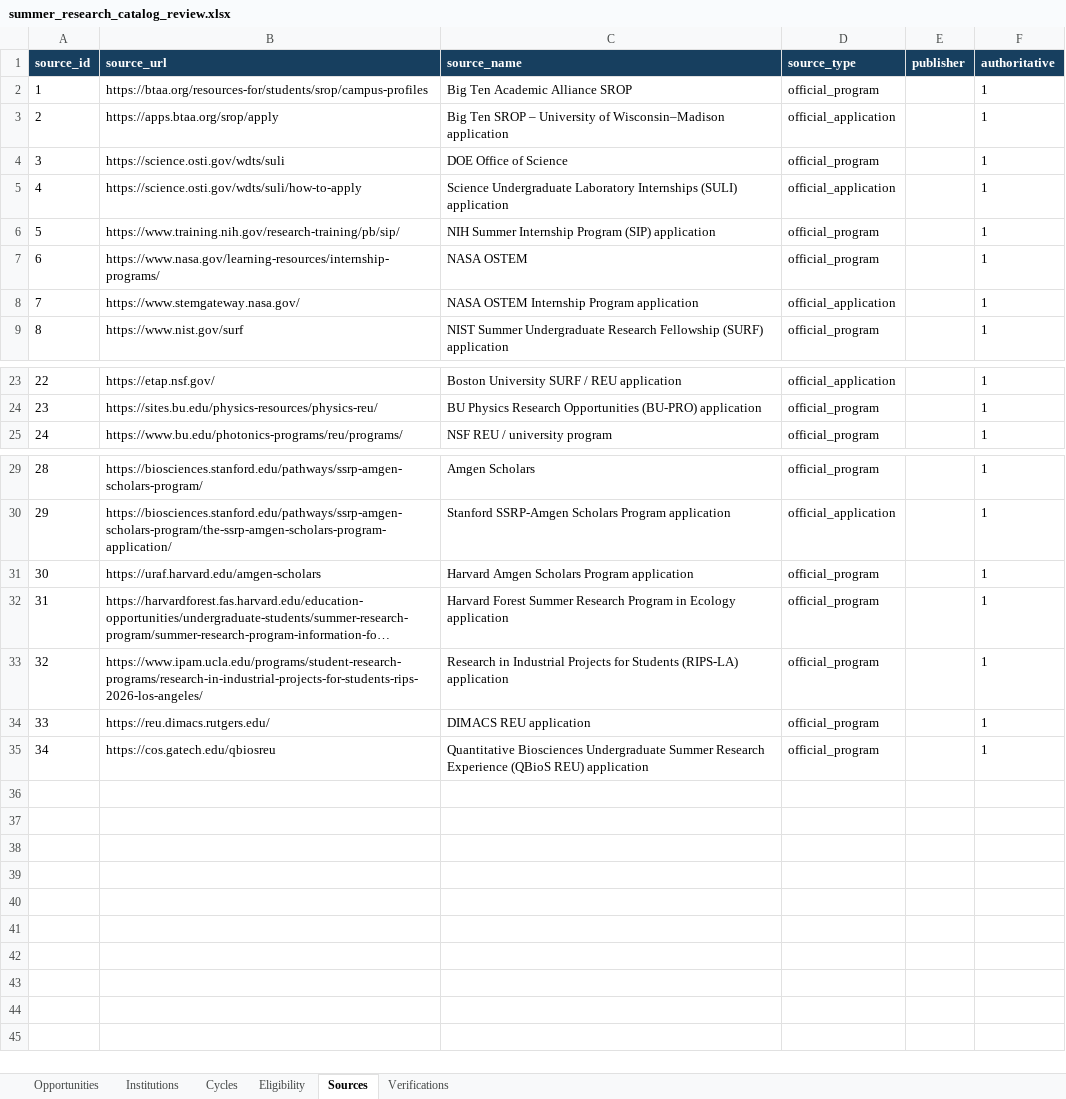
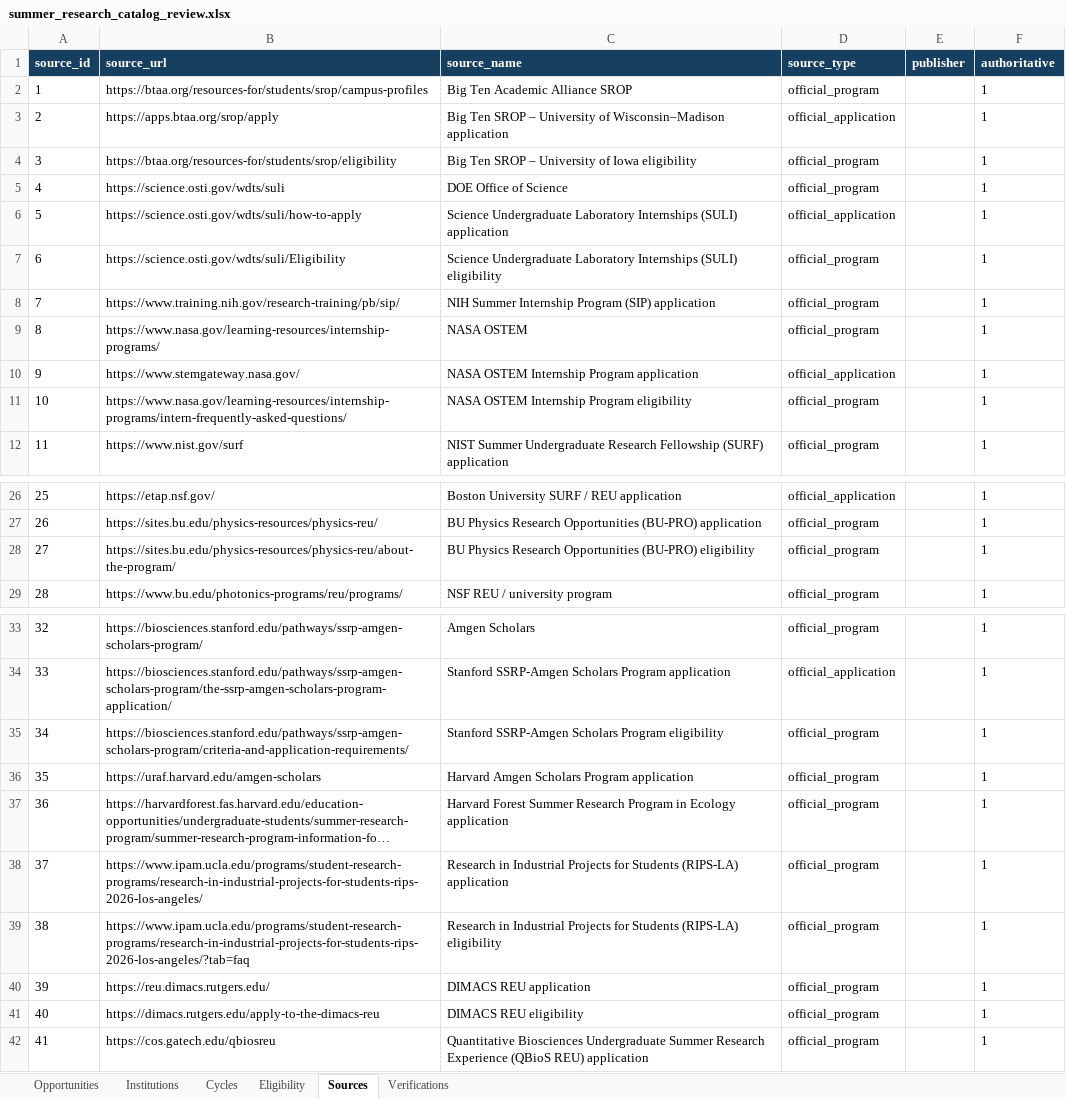
Before and after one commit to Cortical-Analysis-Lab/CorticalAnalysisLab, an Excel workbook: data/summer-research/review/summer_research_catalog_review.xlsx, sheet Sources, drawn as a sheet; only a part is shown, gaps mark what is left out; long unchanged cells end in …; values as stored, in another font and other column widths than the file's, no borders; table styles not drawn; addresses are those after the commit; the diff names each change by its address in the sheet, - before the commit and + after, or states it on an @@ line.

```diff
--- a/data/summer-research/review/summer_research_catalog_review.xlsx (sheet Sources)
+++ b/data/summer-research/review/summer_research_catalog_review.xlsx (sheet Sources)
+row 4: 3 | https://btaa.org/resources-for/students/srop/eligibility | Big Ten SROP – University of Iowa eligibility | official_program |  | 1
@@ column A (source_id) renumbered from row 5 down @@
+row 7: 6 | https://science.osti.gov/wdts/suli/Eligibility | Science Undergraduate Laboratory Internships (SULI) eligibility | official_program |  | 1
+row 11: 10 | https://www.nasa.gov/learning-resources/internship-programs/intern-frequently-asked-questions/ | NASA OSTEM Internship Program eligibility | official_program |  | 1
+row 28: 27 | https://sites.bu.edu/physics-resources/physics-reu/about-the-program/ | BU Physics Research Opportunities (BU-PRO) eligibility | official_program |  | 1
+row 35: 34 | https://biosciences.stanford.edu/pathways/ssrp-amgen-scholars-program/criteria-and-application-requirements/ | Stanford SSRP-Amgen Scholars Program eligibility | official_program |  | 1
+row 39: 38 | https://www.ipam.ucla.edu/programs/student-research-programs/research-in-industrial-projects-for-students-rips-2026-los-angeles/?tab=faq | Research in Industrial Projects for Students (RIPS-LA) eligibility | official_program |  | 1
+row 41: 40 | https://dimacs.rutgers.edu/apply-to-the-dimacs-reu | DIMACS REU eligibility | official_program |  | 1
```
Also changed, not shown: sheet Verifications, sheet Eligibility, sheet Opportunities, sheet Cycles, database/imports/summer_undergraduate_research_opportunities_starter.xlsx, 21 other files.
